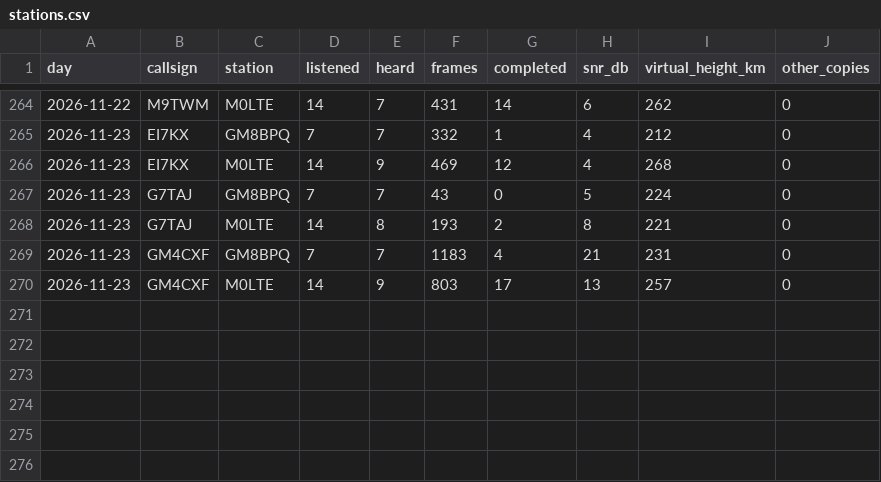
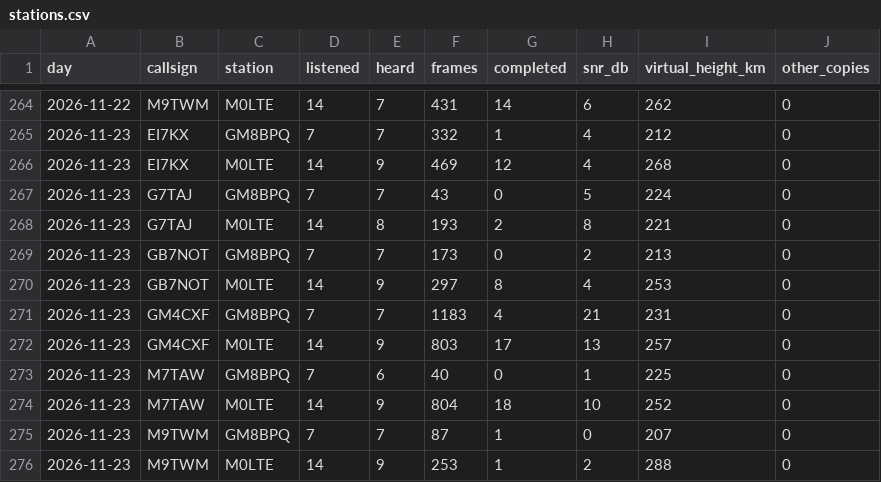
Before and after one commit to packet-net/pdn-mailcast, a CSV file: reports/data/stations.csv, drawn as a sheet; only a part is shown, gaps mark what is left out; the diff names each change by its address in the sheet, - before the commit and + after, or states it on an @@ line.

```diff
--- a/reports/data/stations.csv
+++ b/reports/data/stations.csv
+row 269: 2026-11-23 | GB7NOT | GM8BPQ | 7 | 7 | 173 | 0 | 2 | 213 | 0
+row 270: 2026-11-23 | GB7NOT | M0LTE | 14 | 9 | 297 | 8 | 4 | 253 | 0
+row 273: 2026-11-23 | M7TAW | GM8BPQ | 7 | 6 | 40 | 0 | 1 | 225 | 0
+row 274: 2026-11-23 | M7TAW | M0LTE | 14 | 9 | 804 | 18 | 10 | 252 | 0
+row 275: 2026-11-23 | M9TWM | GM8BPQ | 7 | 7 | 87 | 1 | 0 | 207 | 0
+row 276: 2026-11-23 | M9TWM | M0LTE | 14 | 9 | 253 | 1 | 2 | 288 | 0
```
Also changed, not shown: reports/data/reports.csv, reports/data/slots.csv.
